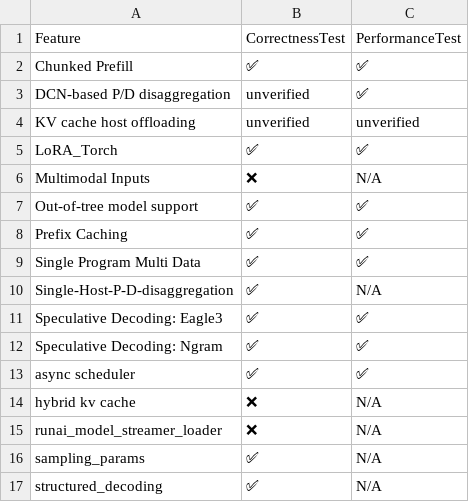
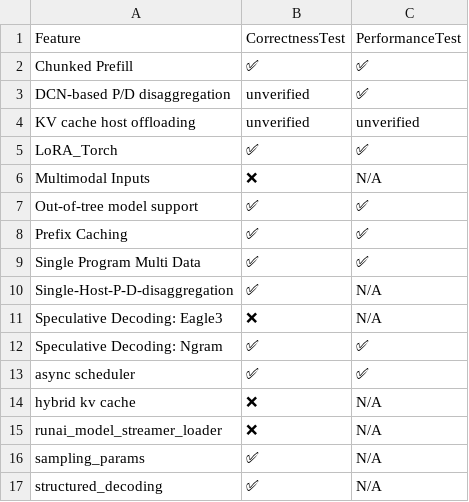
Before and after one commit to inkitori/claude-deepseek-v4, a CSV file: support_matrices/nightly/flax_nnx/v6/feature_support_matrix.csv, drawn as a sheet.

Commit message:
[skip ci] Update nightly support matrices for flax_nnx (v6/v7)
Signed-off-by: Buildkite Bot <buildkite-bot@users.noreply.github.com>

```diff
--- a/support_matrices/nightly/flax_nnx/v6/feature_support_matrix.csv
+++ b/support_matrices/nightly/flax_nnx/v6/feature_support_matrix.csv
@@ -10,3 +10,3 @@ Feature,CorrectnessTest,PerformanceTest
 "Single-Host-P-D-disaggregation",✅,N/A
-"Speculative Decoding: Eagle3",✅,✅
+"Speculative Decoding: Eagle3",❌,N/A
 "Speculative Decoding: Ngram",✅,✅
```
Also changed, not shown: 3 other files.
